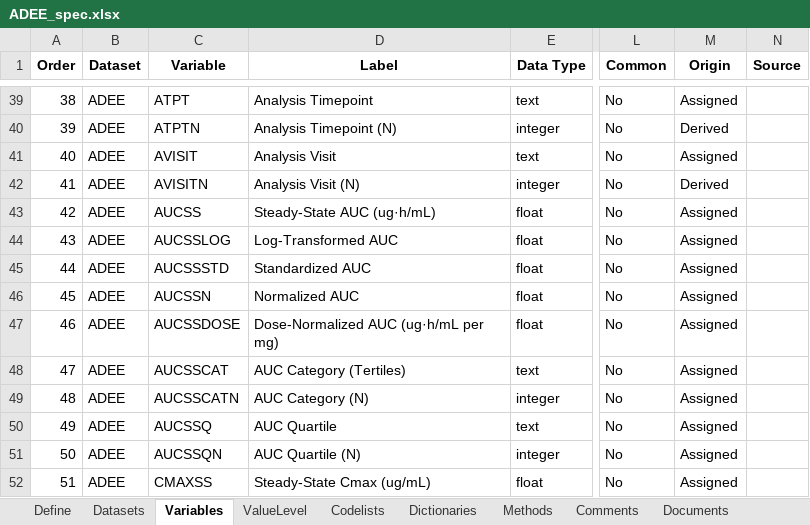
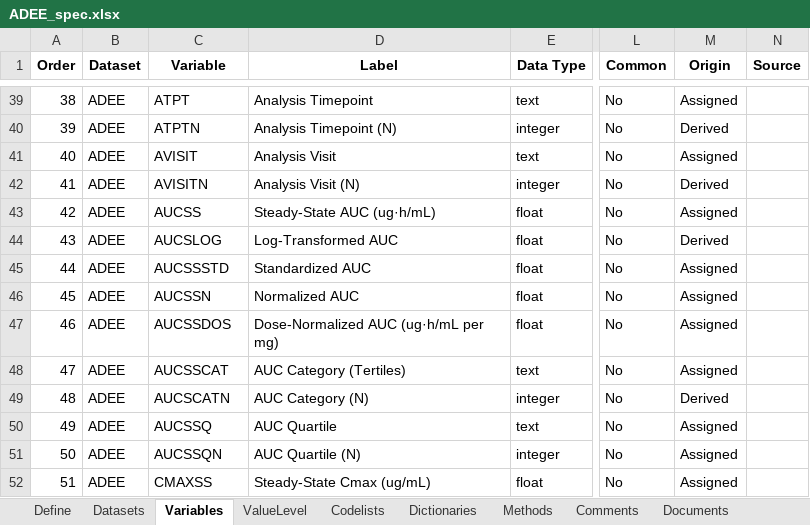
Before and after one commit to jeffreyad/er-standards, an Excel workbook: specifications/ADEE_spec.xlsx, sheet Variables, drawn as a sheet; only a part is shown, gaps mark what is left out; values as stored, in another font and other column widths than the file's, no borders; the diff names each change by its address in the sheet, - before the commit and + after, or states it on an @@ line.

```diff
--- a/specifications/ADEE_spec.xlsx (sheet Variables)
+++ b/specifications/ADEE_spec.xlsx (sheet Variables)
-C44 (Variable): AUCSSLOG
+C44 (Variable): AUCSLOG
-M44 (Origin): Assigned
+M44 (Origin): Derived
-C47 (Variable): AUCSSDOSE
+C47 (Variable): AUCSSDOS
-C49 (Variable): AUCSSCATN
+C49 (Variable): AUCSCATN
-M49 (Origin): Assigned
+M49 (Origin): Derived
```
Also changed, not shown: specifications/adams-specs.xlsx, 3 other files.
